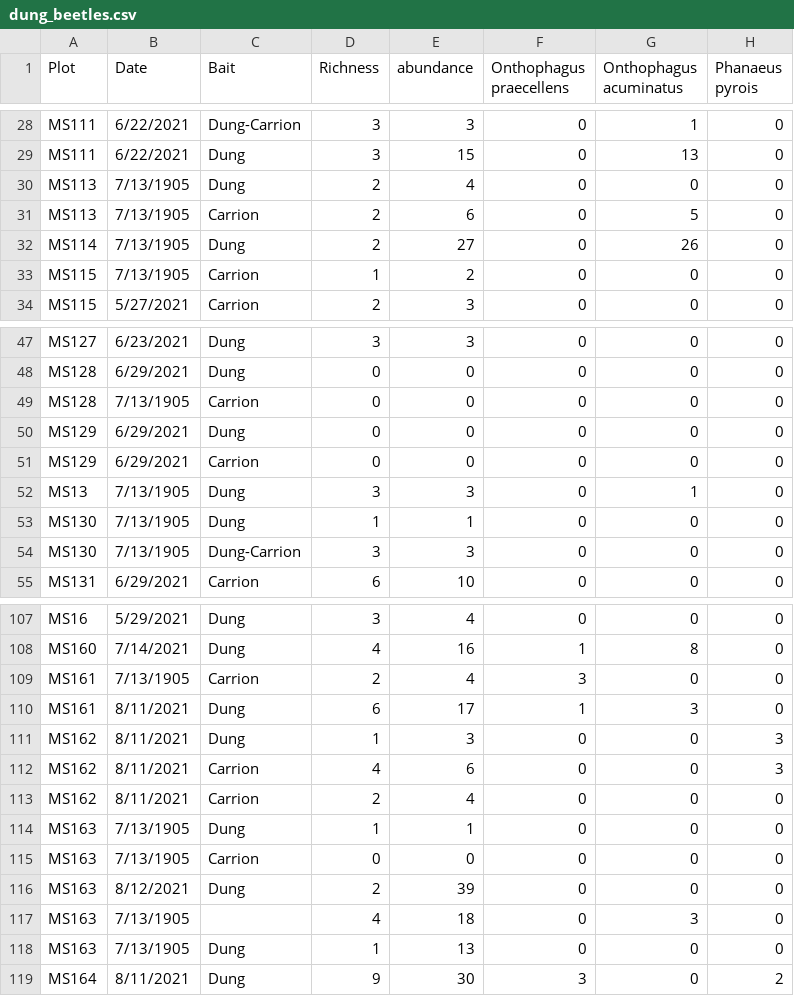
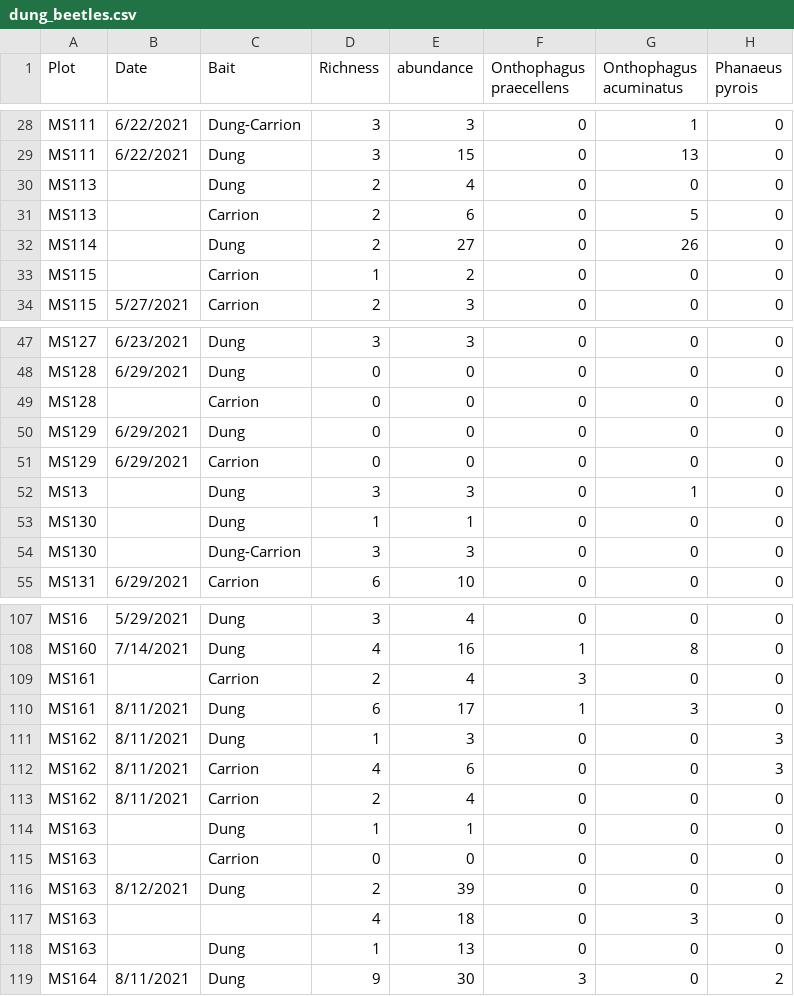
Before and after one commit to juansvs/ReefToRidge, a CSV file: Data/dung_beetles.csv, drawn as a sheet; only a part is shown, gaps mark what is left out; the diff covers the shown part only; the diff names each change by its address in the sheet, - before the commit and + after, or states it on an @@ line.

Commit message:
removing wrong dates from beetle csv

```diff
--- a/Data/dung_beetles.csv
+++ b/Data/dung_beetles.csv
-B30:B33 (Date): 7/13/1905
+B30:B33 (Date): (empty)
-B49 (Date): 7/13/1905
+B49 (Date): (empty)
-B52:B54 (Date): 7/13/1905
+B52:B54 (Date): (empty)
-B109 (Date): 7/13/1905
+B109 (Date): (empty)
-B114:B115 (Date): 7/13/1905
+B114:B115 (Date): (empty)
-B117:B118 (Date): 7/13/1905
+B117:B118 (Date): (empty)
```
Also changed, not shown: 13 edited cells elsewhere in this file.
